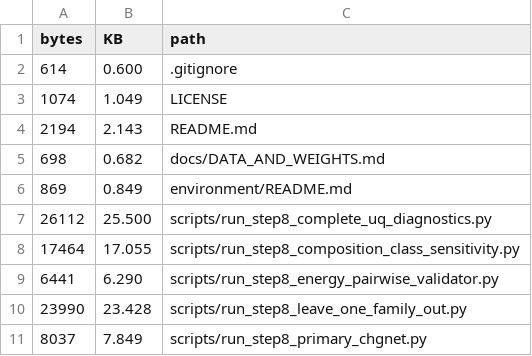
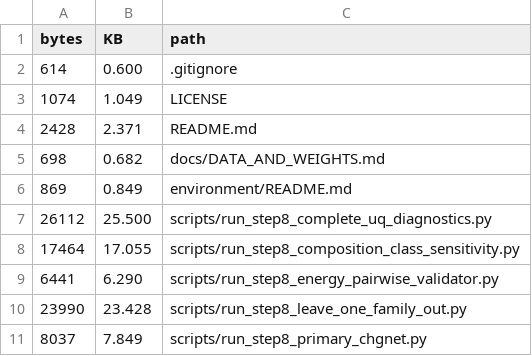
Before and after one commit to Open-Science-Lab1/umlip-ensemble-uq, a TSV file: FILE_INVENTORY.tsv, drawn as a sheet; only a part is shown; removed rows and columns are numbered as before the commit, all else as after; the diff names each change by its address in the sheet, - before the commit and + after, or states it on an @@ line.

```diff
--- a/FILE_INVENTORY.tsv
+++ b/FILE_INVENTORY.tsv
-row 4: 2194 | 2.143 | README.md
+row 4: 2428 | 2.371 | README.md
```
Also changed, not shown: 2 other files.
